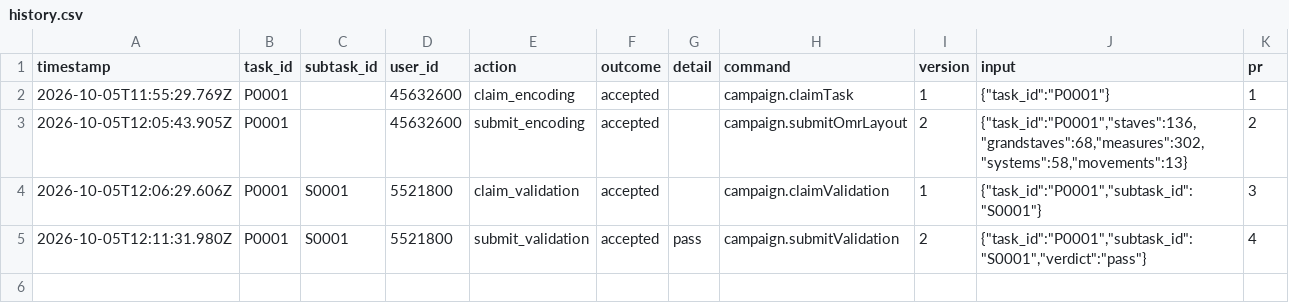
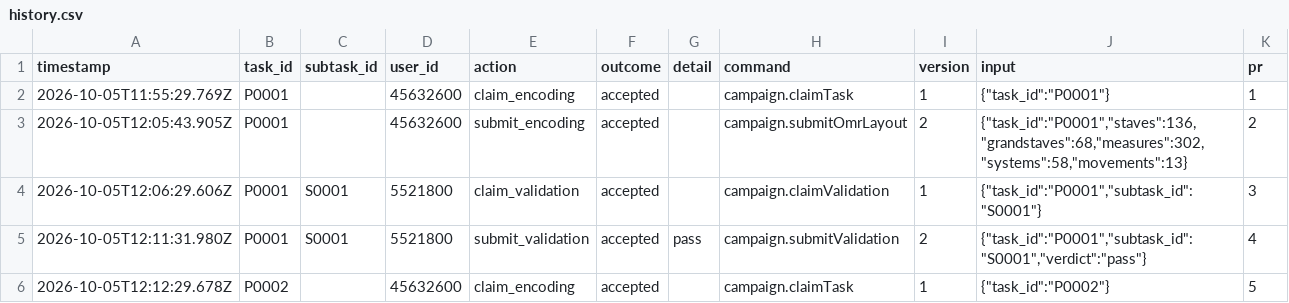
Before and after one commit to musicog/beethoven-woo68, a CSV file: tracking/history.csv, drawn as a sheet.

```diff
--- a/tracking/history.csv
+++ b/tracking/history.csv
@@ -5 +5,2 @@ timestamp,task_id,subtask_id,user_id,action,outcome,detail,command,version,input
 2026-10-05T12:11:31.980Z,P0001,S0001,5521800,submit_validation,accepted,pass,campaign.submitValidation,2,"{""task_id"":""P0001"",""subtask_id"":""S0001"",""verdict"":""pass""}",4
+2026-10-05T12:12:29.678Z,P0002,,45632600,claim_encoding,accepted,,campaign.claimTask,1,"{""task_id"":""P0002""}",5
```
Also changed, not shown: 1 other file.
